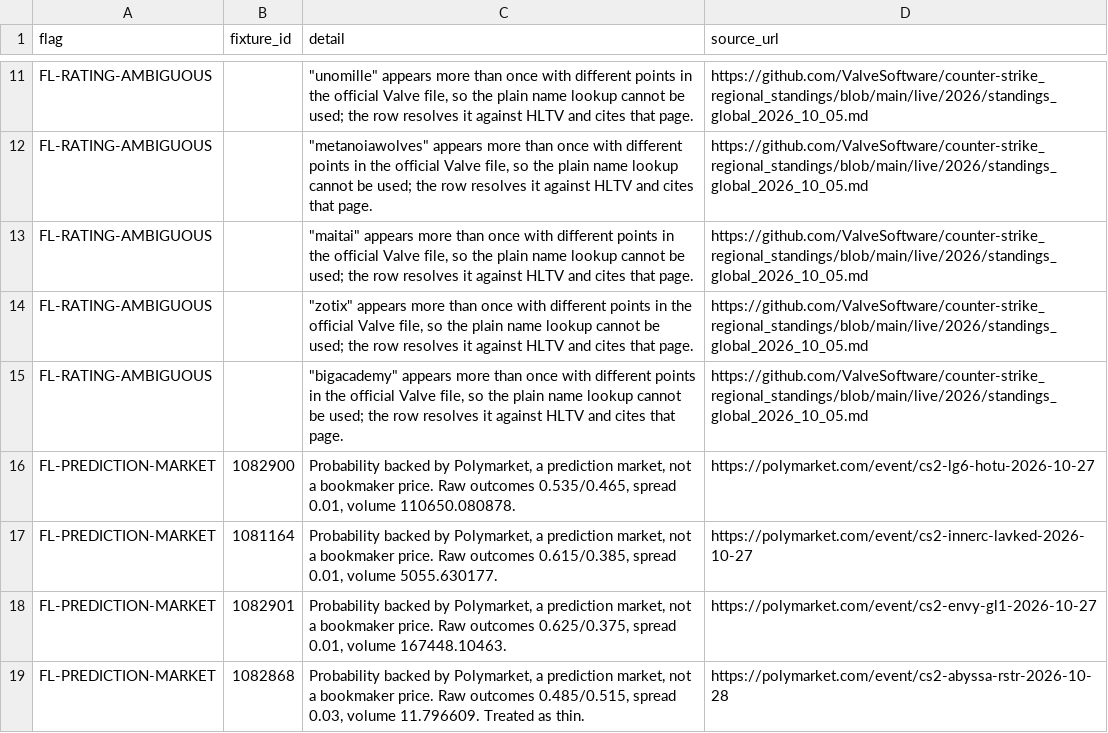
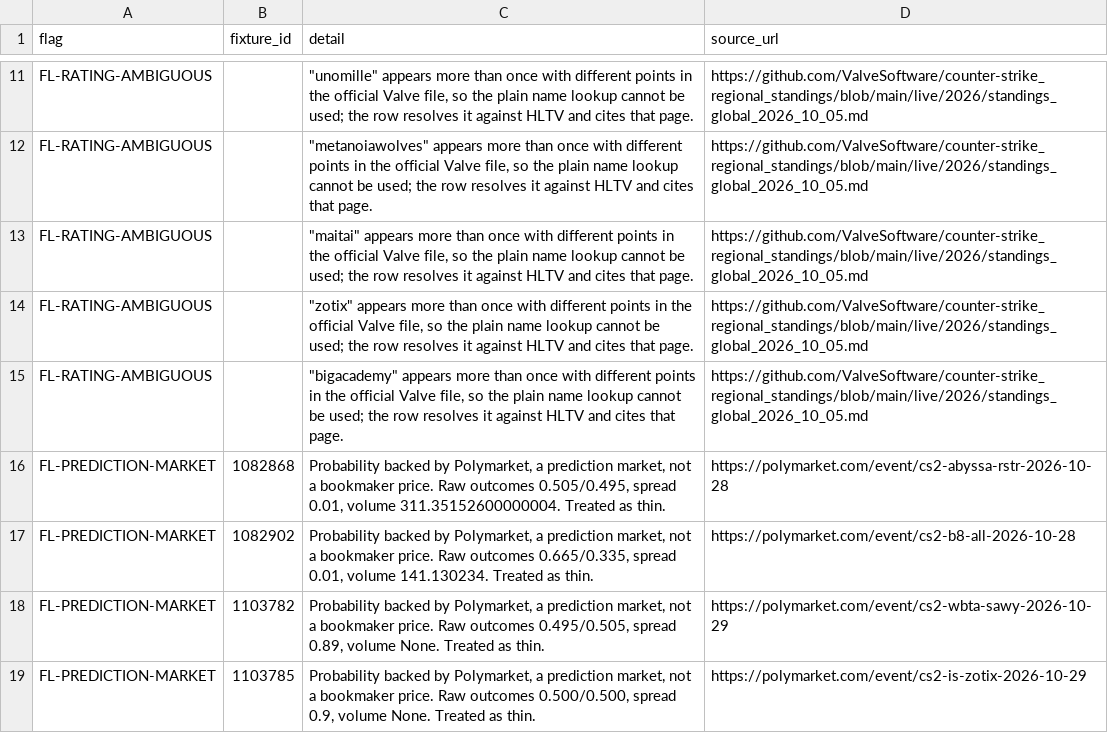
Before and after one commit to buffedlizard55-lab/MaltaProj1, a CSV file: briefing/data/flags.csv, drawn as a sheet; only a part is shown, gaps mark what is left out; the diff covers the shown part only.

```diff
--- a/briefing/data/flags.csv
+++ b/briefing/data/flags.csv
@@ -15,5 +15,5 @@ FL-RATING-AMBIGUOUS,,"""zotix"" appears more than once with different points in
 FL-RATING-AMBIGUOUS,,"""bigacademy"" appears more than once with different points in the official Valve file, so the plain name lookup cannot be used; the row resolves it against HLTV and cites that page.",https://github.com/ValveSoftware/counter-strike_regional_standings/blob/main/live/2026/standings_global_2026_10_05.md
-FL-PREDICTION-MARKET,1082900,"Probability backed by Polymarket, a prediction market, not a bookmaker price. Raw outcomes 0.535/0.465, spread 0.01, volume 110650.080878.",https://polymarket.com/event/cs2-lg6-hotu-2026-10-27
-FL-PREDICTION-MARKET,1081164,"Probability backed by Polymarket, a prediction market, not a bookmaker price. Raw outcomes 0.615/0.385, spread 0.01, volume 5055.630177.",https://polymarket.com/event/cs2-innerc-lavked-2026-10-27
-FL-PREDICTION-MARKET,1082901,"Probability backed by Polymarket, a prediction market, not a bookmaker price. Raw outcomes 0.625/0.375, spread 0.01, volume 167448.10463.",https://polymarket.com/event/cs2-envy-gl1-2026-10-27
-FL-PREDICTION-MARKET,1082868,"Probability backed by Polymarket, a prediction market, not a bookmaker price. Raw outcomes 0.485/0.515, spread 0.03, volume 11.796609. Treated as thin.",https://polymarket.com/event/cs2-abyssa-rstr-2026-10-28
+FL-PREDICTION-MARKET,1082868,"Probability backed by Polymarket, a prediction market, not a bookmaker price. Raw outcomes 0.505/0.495, spread 0.01, volume 311.35152600000004. Treated as thin.",https://polymarket.com/event/cs2-abyssa-rstr-2026-10-28
+FL-PREDICTION-MARKET,1082902,"Probability backed by Polymarket, a prediction market, not a bookmaker price. Raw outcomes 0.665/0.335, spread 0.01, volume 141.130234. Treated as thin.",https://polymarket.com/event/cs2-b8-all-2026-10-28
+FL-PREDICTION-MARKET,1103782,"Probability backed by Polymarket, a prediction market, not a bookmaker price. Raw outcomes 0.495/0.505, spread 0.89, volume None. Treated as thin.",https://polymarket.com/event/cs2-wbta-sawy-2026-10-29
+FL-PREDICTION-MARKET,1103785,"Probability backed by Polymarket, a prediction market, not a bookmaker price. Raw outcomes 0.500/0.500, spread 0.9, volume None. Treated as thin.",https://polymarket.com/event/cs2-is-zotix-2026-10-29
```
Also changed, not shown: 4 added rows and 1 removed row elsewhere in this file, briefing/data/fixtures.csv, briefing/data/picks.csv, 10 other files.
